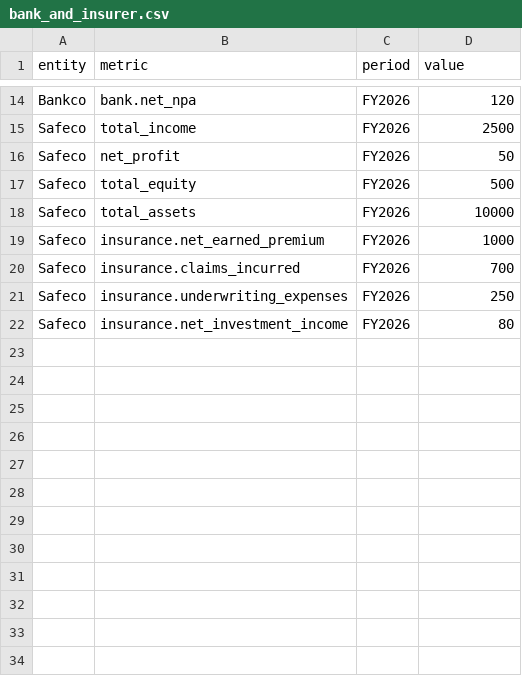
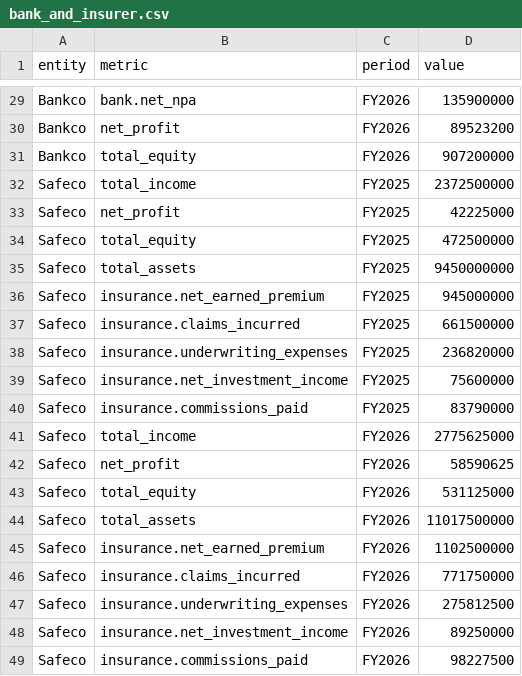
Before and after one commit to Am1n1602/calcfinc, a CSV file: examples/data/bank_and_insurer.csv, drawn as a sheet; only a part is shown, gaps mark what is left out; addresses are those after the commit; the diff covers the shown part only; the diff names each change by its address in the sheet, - before the commit and + after, or states it on an @@ line.

```diff
--- a/examples/data/bank_and_insurer.csv
+++ b/examples/data/bank_and_insurer.csv
-D29 (value): 120
+D29 (value): 135900000
+row 30: Bankco | net_profit | FY2026 | 89523200
+row 31: Bankco | total_equity | FY2026 | 907200000
+row 32: Safeco | total_income | FY2025 | 2372500000
+row 33: Safeco | net_profit | FY2025 | 42225000
+row 34: Safeco | total_equity | FY2025 | 472500000
+row 35: Safeco | total_assets | FY2025 | 9450000000
+row 36: Safeco | insurance.net_earned_premium | FY2025 | 945000000
+row 37: Safeco | insurance.claims_incurred | FY2025 | 661500000
+row 38: Safeco | insurance.underwriting_expenses | FY2025 | 236820000
+row 39: Safeco | insurance.net_investment_income | FY2025 | 75600000
+row 40: Safeco | insurance.commissions_paid | FY2025 | 83790000
-D41 (value): 2500
+D41 (value): 2775625000
-D42 (value): 50
+D42 (value): 58590625
-D43 (value): 500
+D43 (value): 531125000
-D44 (value): 10000
+D44 (value): 11017500000
-D45 (value): 1000
+D45 (value): 1102500000
-D46 (value): 700
+D46 (value): 771750000
-D47 (value): 250
+D47 (value): 275812500
-D48 (value): 80
+D48 (value): 89250000
+row 49: Safeco | insurance.commissions_paid | FY2026 | 98227500
```
Also changed, not shown: 15 added rows and 12 edited cells elsewhere in this file, examples/data/inr_company.csv, examples/data/monthly_sme.csv, 12 other files.
